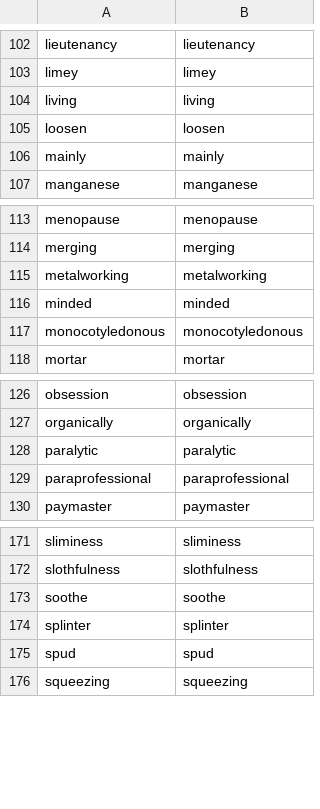
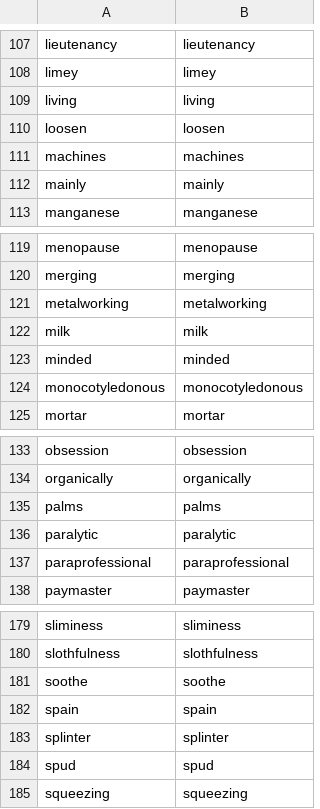
Before and after one commit to antononcube/Raku-ML-StreamsBlendingRecommender, a CSV file: resources/RandomGoods-dfStemRules.csv, drawn as a sheet; only a part is shown, gaps mark what is left out; the diff covers the shown part only.

```diff
--- a/resources/RandomGoods-dfStemRules.csv
+++ b/resources/RandomGoods-dfStemRules.csv
@@ -105,2 +110,3 @@
 "loosen","loosen"
+"machines","machines"
 "mainly","mainly"
@@ -115,2 +121,3 @@
 "metalworking","metalworking"
+"milk","milk"
 "minded","minded"
@@ -127,2 +134,3 @@
 "organically","organically"
+"palms","palms"
 "paralytic","paralytic"
@@ -173,2 +181,3 @@
 "soothe","soothe"
+"spain","spain"
 "splinter","splinter"
```
Also changed, not shown: 7 added rows elsewhere in this file, resources/RandomGoods-dfLSATopicWordMatrix.csv, resources/RandomGoods-dfLSAWordGlobalWeights.csv, 1 other file.
